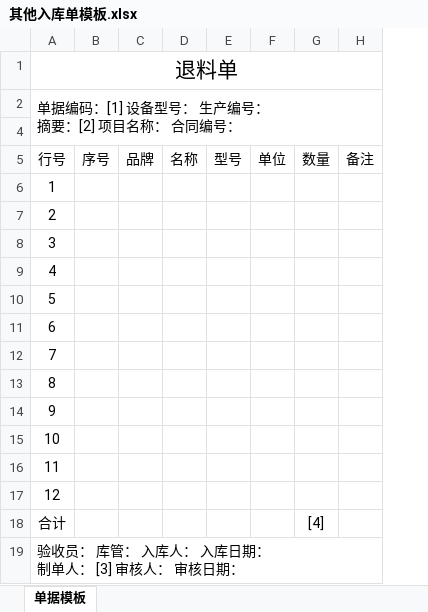
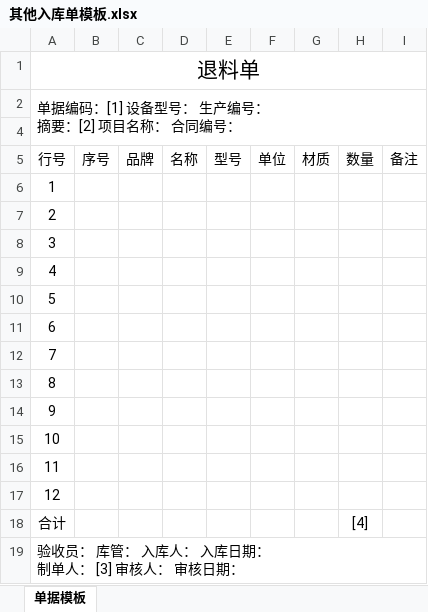
Before and after one commit to borui-soft/erp, an Excel workbook: code/code/borui/app/企业版/MainProgram/bin/Debug/tdmb/其他入库单模板.xlsx, sheet 单据模板, drawn as a sheet; values as stored, in another font and other column widths than the file's, no borders; the diff names each change by its address in the sheet, - before the commit and + after, or states it on an @@ line.

Commit message:
上传配套的模板文件

```diff
--- a/code/code/borui/app/企业版/MainProgram/bin/Debug/tdmb/其他入库单模板.xlsx (sheet 单据模板)
+++ b/code/code/borui/app/企业版/MainProgram/bin/Debug/tdmb/其他入库单模板.xlsx (sheet 单据模板)
+column G (材质), empty
```
